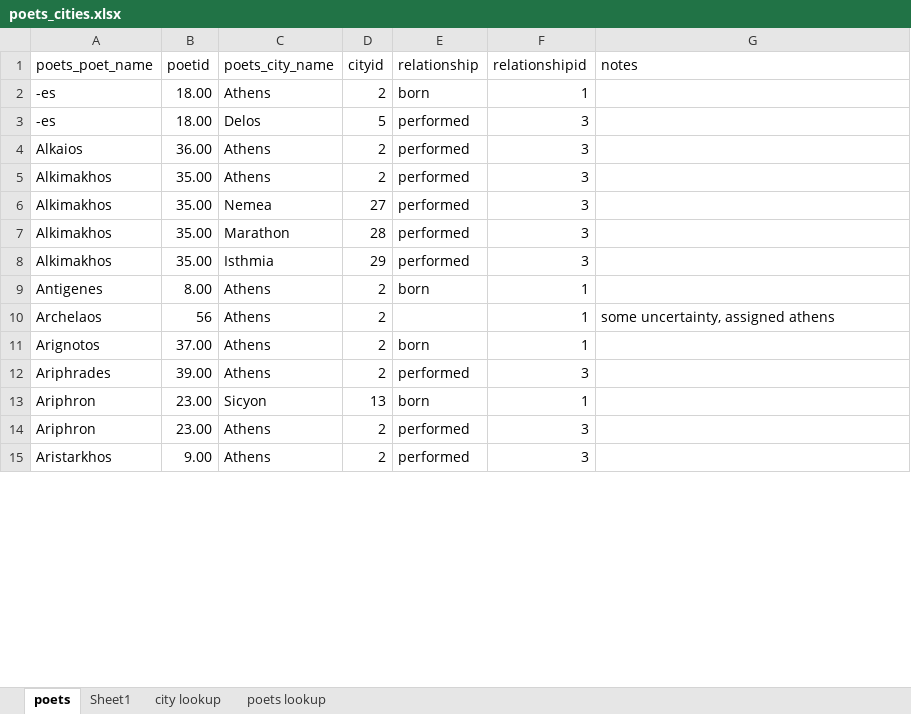
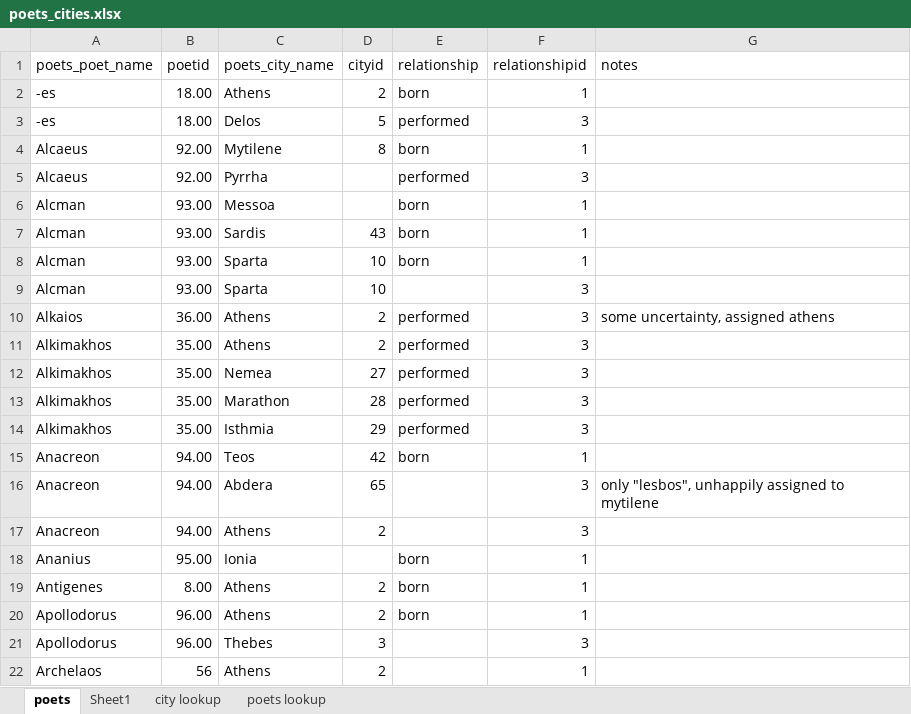
Before and after one commit to sul-cidr/lyricmappingproject.stanford.edu, an Excel workbook: production/data/poets_cities.xlsx, sheet poets, drawn as a sheet; only a part is shown; the shorter side is filled out with more unchanged rows; values as stored, in another font and other column widths than the file's, no borders; addresses are those after the commit; the diff covers the shown part only; the diff names each change by its address in the sheet, - before the commit and + after, or states it on an @@ line.

```diff
--- a/production/data/poets_cities.xlsx (sheet poets)
+++ b/production/data/poets_cities.xlsx (sheet poets)
+row 4: Alcaeus | 92.00 | Mytilene | 8 | born | 1
+row 5: Alcaeus | 92.00 | Pyrrha |  | performed | 3
+row 6: Alcman | 93.00 | Messoa |  | born | 1
@@ row 124 moved to row 7: Alcman @@
@@ row 125 moved to row 8: Alcman @@
@@ row 190 moved to row 9: Alcman @@
-G10 (notes): (empty)
+G10 (notes): some uncertainty, assigned athens
@@ row 126 moved to row 15: Anacreon @@
+row 16: Anacreon | 94.00 | Abdera | 65 |  | 3 | only "lesbos", unhappily assigned to mytilene
@@ row 192 moved to row 17: Anacreon @@
+row 18: Ananius | 95.00 | Ionia |  | born | 1
+row 20: Apollodorus | 96.00 | Athens | 2 | born | 1
@@ row 193 moved to row 21: Apollodorus @@
-G22 (notes): some uncertainty, assigned athens
+G22 (notes): (empty)
```
Also changed, not shown: 31 added rows, 39 removed rows, 81 moved rows and 23 edited cells elsewhere in this sheet, formulas that keep their value, 5 other files.
